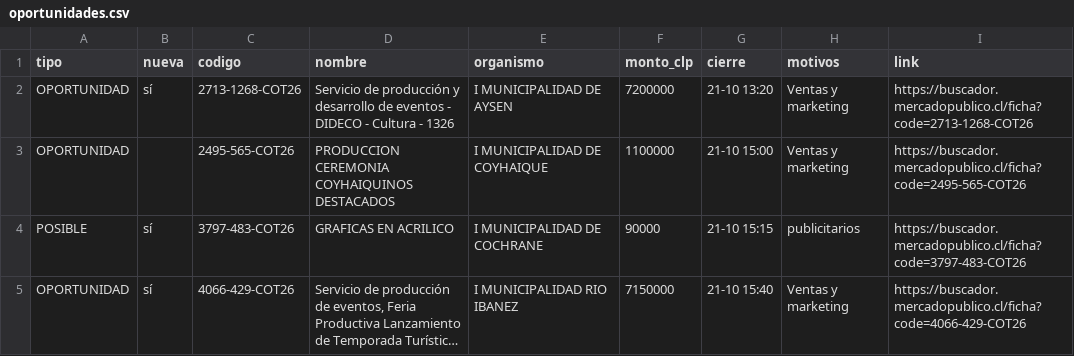
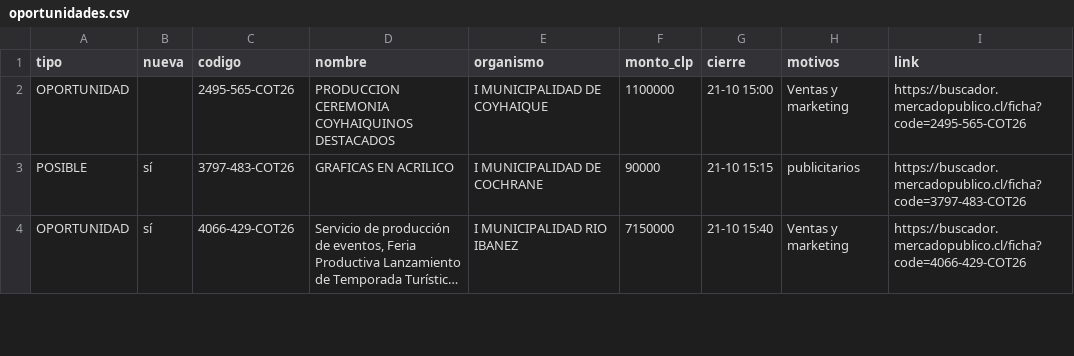
Before and after one commit to ricardoarevalo2/radar-aysen, a CSV file: docs/oportunidades.csv, drawn as a sheet; only a part is shown; long unchanged cells end in …; the diff names each change by its address in the sheet, - before the commit and + after, or states it on an @@ line.

```diff
--- a/docs/oportunidades.csv
+++ b/docs/oportunidades.csv
-row 2: OPORTUNIDAD | sí | 2713-1268-COT26 | Servicio de producción y desarrollo de eventos - DIDECO - Cultura - 1326 | I MUNICIPALIDAD DE AYSEN | 7200000 | 21-10 13:20 | Ventas y marketing | https://buscador.mercadopublico.cl/ficha?code=2713-1268-COT26
```
Also changed, not shown: docs/z-f3312e8e/oportunidades.csv, 7 other files.
